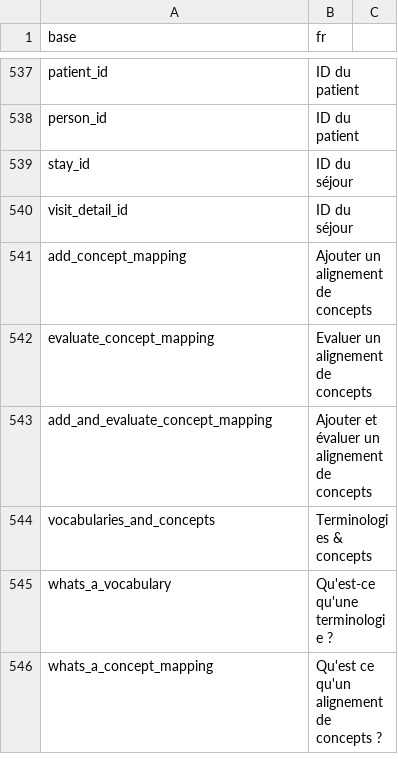
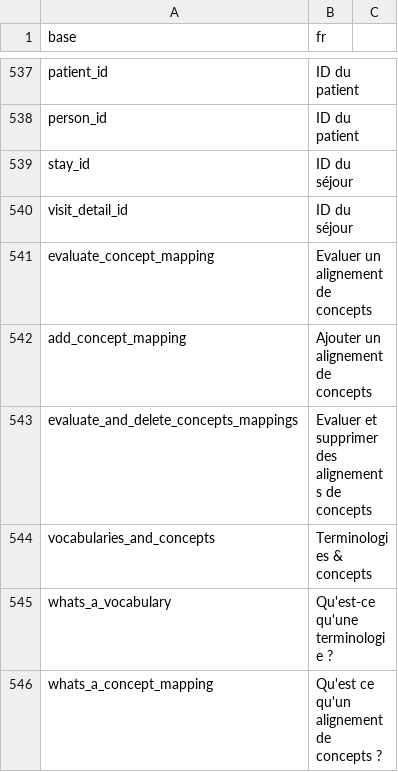
Before and after one commit to BorisDelange/linkr_shinyproxy, a CSV file: translations/translation_fr.csv, drawn as a sheet; only a part is shown, gaps mark what is left out.

```diff
--- a/translations/translation_fr.csv
+++ b/translations/translation_fr.csv
@@ -540,5 +540,5 @@ stay_id,ID du séjour
 visit_detail_id,ID du séjour
+evaluate_concept_mapping,Evaluer un alignement de concepts
 add_concept_mapping,Ajouter un alignement de concepts
-evaluate_concept_mapping,Evaluer un alignement de concepts
-add_and_evaluate_concept_mapping,Ajouter et évaluer un alignement de concepts
+evaluate_and_delete_concepts_mappings,Evaluer et supprimer des alignements de concepts
 vocabularies_and_concepts,Terminologies & concepts
```
Also changed, not shown: translations/translation_en.csv, 3 other files.
